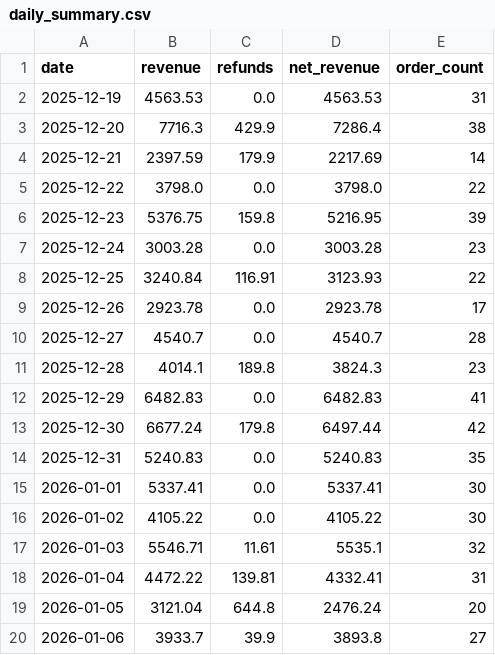
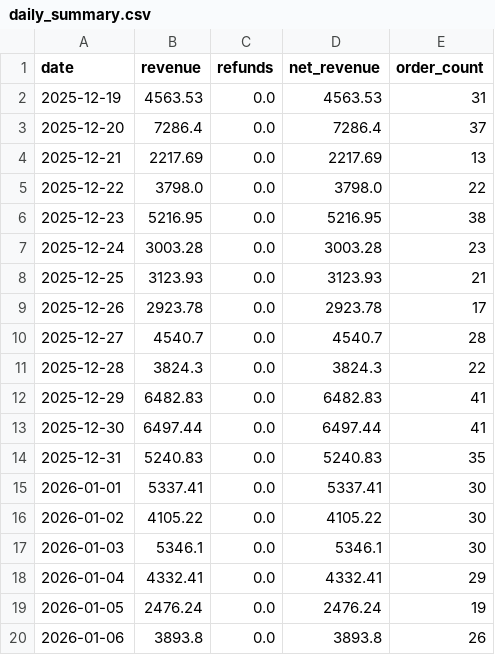
Before and after one commit to RTRAMMA/ShopifyTestDashboard, a CSV file: daily_summary.csv, drawn as a sheet; only a part is shown; the diff covers the shown part only.

```diff
--- a/daily_summary.csv
+++ b/daily_summary.csv
@@ -2,13 +2,13 @@ date,revenue,refunds,net_revenue,order_count
 2025-12-19,4563.53,0.0,4563.53,31
-2025-12-20,7716.3,429.9,7286.4,38
-2025-12-21,2397.59,179.9,2217.69,14
+2025-12-20,7286.4,0.0,7286.4,37
+2025-12-21,2217.69,0.0,2217.69,13
 2025-12-22,3798.0,0.0,3798.0,22
-2025-12-23,5376.75,159.8,5216.95,39
+2025-12-23,5216.95,0.0,5216.95,38
 2025-12-24,3003.28,0.0,3003.28,23
-2025-12-25,3240.84,116.91,3123.93,22
+2025-12-25,3123.93,0.0,3123.93,21
 2025-12-26,2923.78,0.0,2923.78,17
 2025-12-27,4540.7,0.0,4540.7,28
-2025-12-28,4014.1,189.8,3824.3,23
+2025-12-28,3824.3,0.0,3824.3,22
 2025-12-29,6482.83,0.0,6482.83,41
-2025-12-30,6677.24,179.8,6497.44,42
+2025-12-30,6497.44,0.0,6497.44,41
 2025-12-31,5240.83,0.0,5240.83,35
@@ -16,5 +16,5 @@ date,revenue,refunds,net_revenue,order_count
 2026-01-02,4105.22,0.0,4105.22,30
-2026-01-03,5546.71,11.61,5535.1,32
-2026-01-04,4472.22,139.81,4332.41,31
-2026-01-05,3121.04,644.8,2476.24,20
-2026-01-06,3933.7,39.9,3893.8,27
+2026-01-03,5346.1,0.0,5346.1,30
+2026-01-04,4332.41,0.0,4332.41,29
+2026-01-05,2476.24,0.0,2476.24,19
+2026-01-06,3893.8,0.0,3893.8,26
```
Also changed, not shown: 16 edited cells elsewhere in this file.
